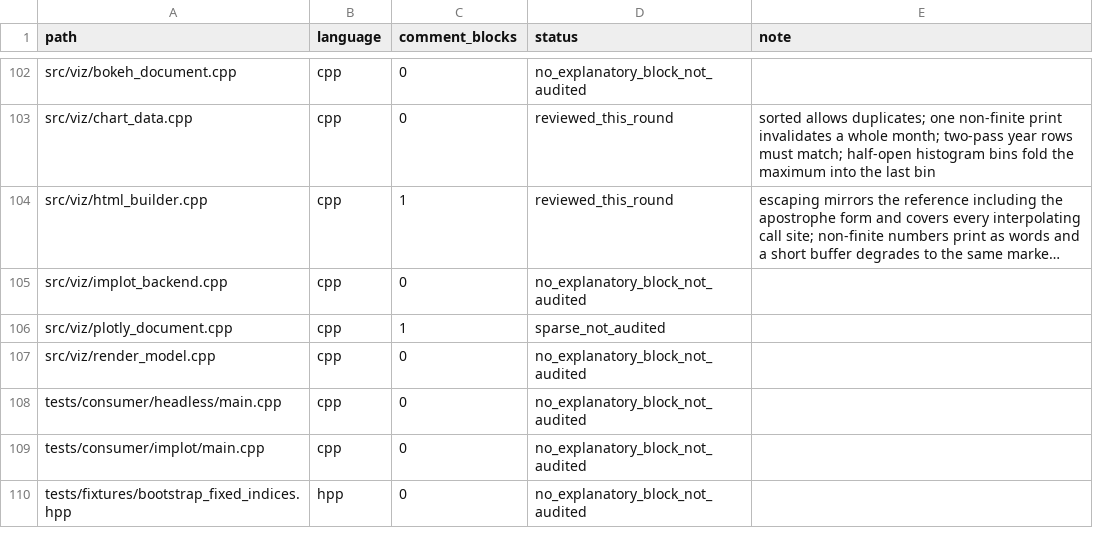
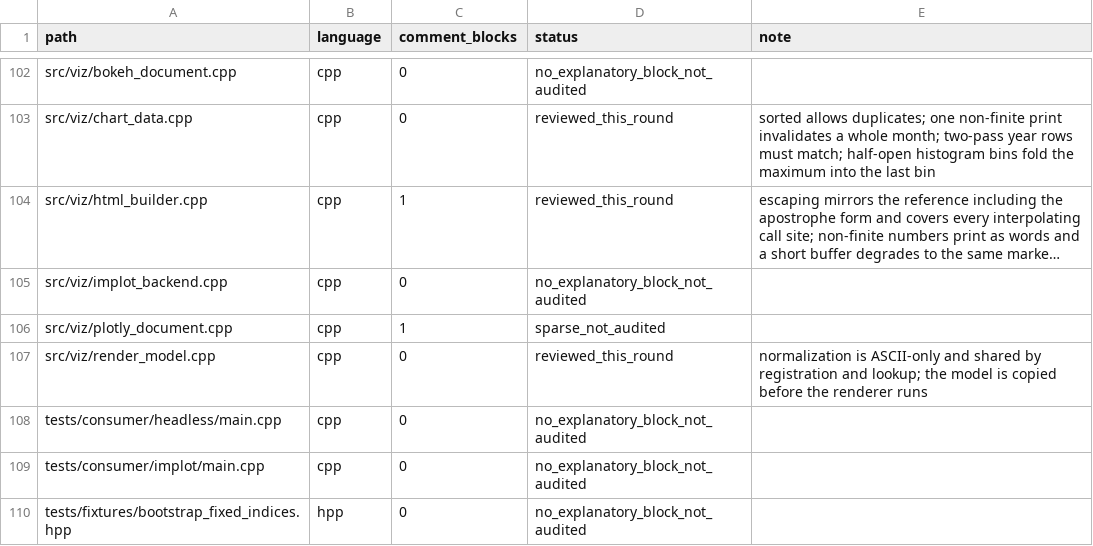
Before and after one commit to cloudQuant/fincore_cpp, a TSV file: docs/iterations/iteration-10-comments-bilingual-docs/p131-inventory.tsv, drawn as a sheet; only a part is shown, gaps mark what is left out; long unchanged cells end in ….

Commit message:
docs(src): record the renderer snapshot's name and copy semantics
A registry that lowercases only ASCII is a different promise from one that case
folds, and handing a callback a copy of the model is the snapshot's immutability
guarantee. Comment-only.

```diff
--- a/docs/iterations/iteration-10-comments-bilingual-docs/p131-inventory.tsv
+++ b/docs/iterations/iteration-10-comments-bilingual-docs/p131-inventory.tsv
@@ -106,3 +106,3 @@ src/viz/implot_backend.cpp	cpp	0	no_explanatory_block_not_audited
 src/viz/plotly_document.cpp	cpp	1	sparse_not_audited	
-src/viz/render_model.cpp	cpp	0	no_explanatory_block_not_audited	
+src/viz/render_model.cpp	cpp	0	reviewed_this_round	normalization is ASCII-only and shared by registration and lookup; the model is copied before the renderer runs
 tests/consumer/headless/main.cpp	cpp	0	no_explanatory_block_not_audited	
```
Also changed, not shown: 2 other files.
